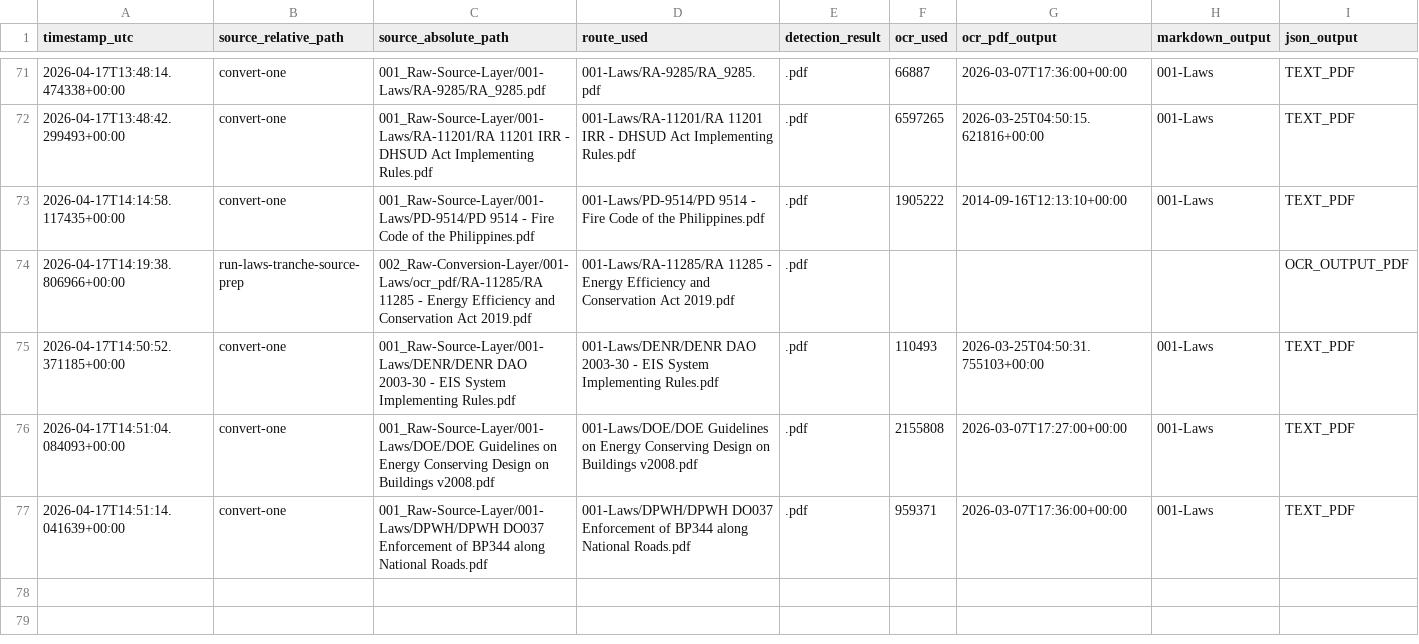
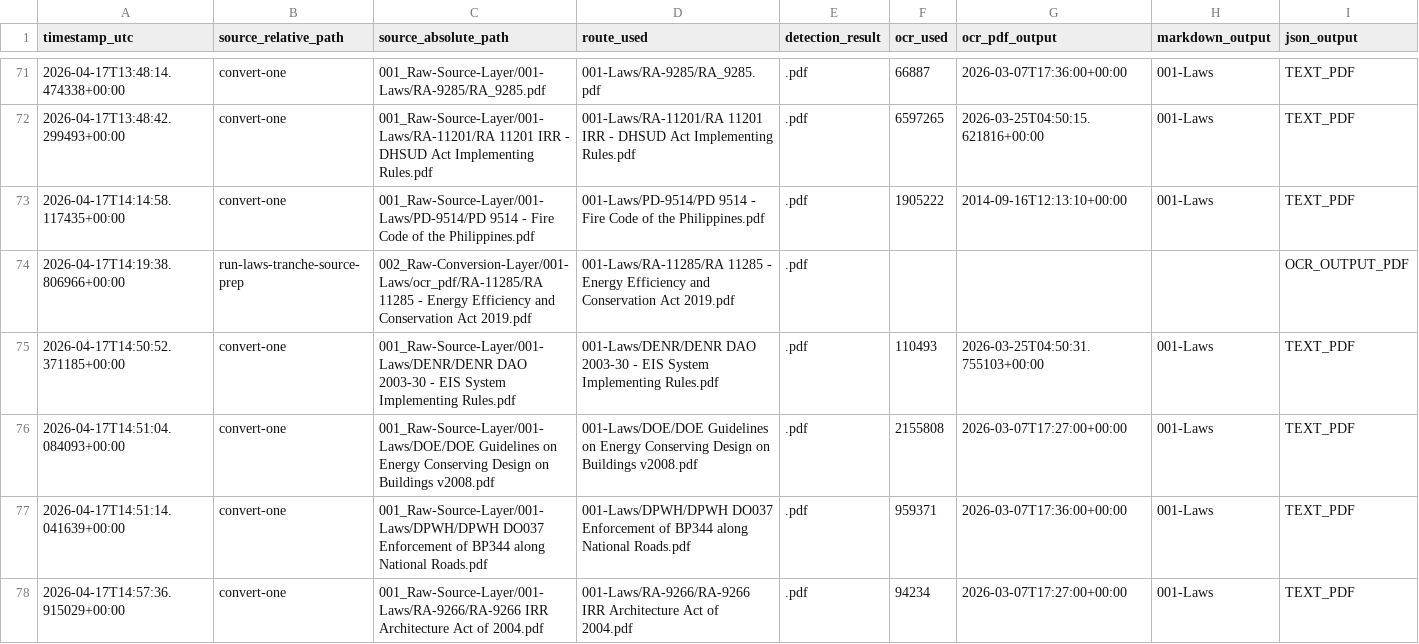
Before and after one commit to pjel888/vitruvius, a CSV file: 006_System-Manifests/registries/latest_conversion_registry.csv, drawn as a sheet; only a part is shown, gaps mark what is left out; rows hold the shown columns only; the diff names each change by its address in the sheet, - before the commit and + after, or states it on an @@ line.

```diff
--- a/006_System-Manifests/registries/latest_conversion_registry.csv
+++ b/006_System-Manifests/registries/latest_conversion_registry.csv
+row 78: 2026-04-17T14:57:36.915029+00:00 | convert-one | 001_Raw-Source-Layer/001-Laws/RA-9266/RA-9266 IRR Architecture Act of 2004.pdf | 001-Laws/RA-9266/RA-9266 IRR Architecture Act of 2004.pdf | .pdf | 94234 | 2026-03-07T17:27:00+00:00 | 001-Laws | TEXT_PDF
```
Also changed, not shown: 44 other files.
